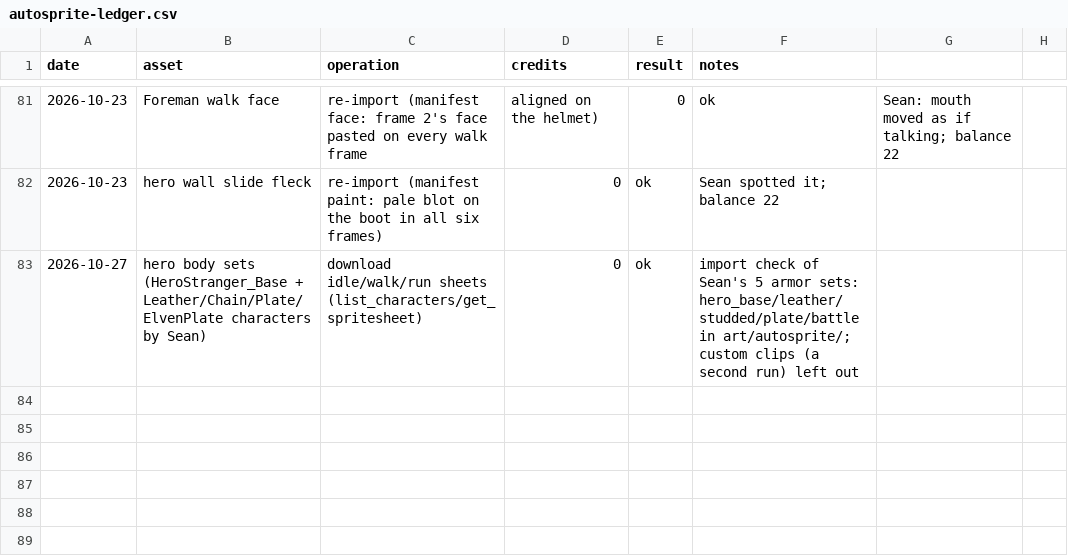
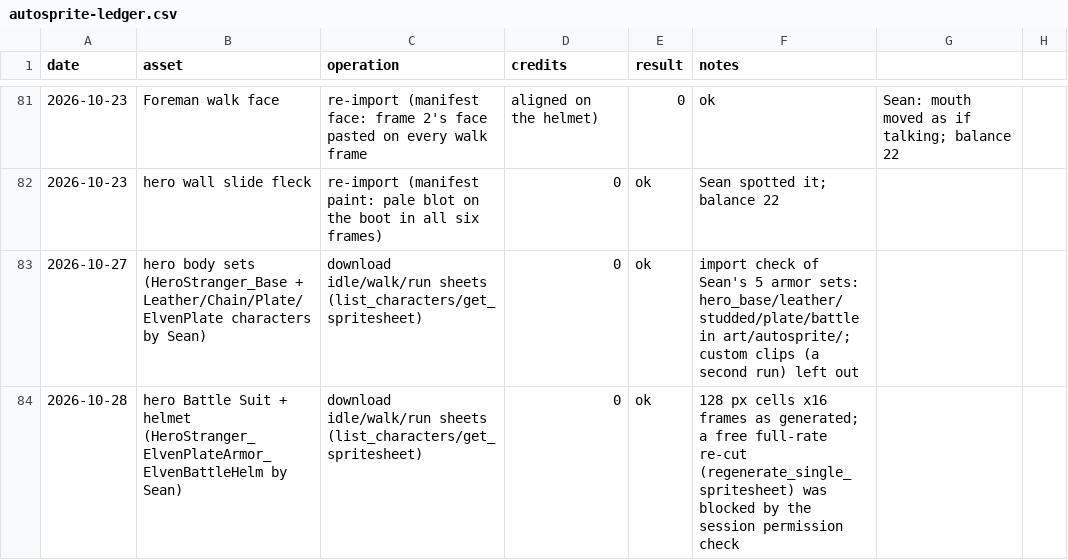
Before and after one commit to sagedragoon79/FaxanaduRedux, a CSV file: art/autosprite-ledger.csv, drawn as a sheet; only a part is shown, gaps mark what is left out.

```diff
--- a/art/autosprite-ledger.csv
+++ b/art/autosprite-ledger.csv
@@ -83 +83,2 @@ date,asset,operation,credits,result,notes
 2026-10-27,hero body sets (HeroStranger_Base + Leather/Chain/Plate/ElvenPlate characters by Sean),download idle/walk/run sheets (list_characters/get_spritesheet),0,ok,import check of Sean's 5 armor sets: hero_base/leather/studded/plate/battle in art/autosprite/; custom clips (a second run) left out
+2026-10-28,hero Battle Suit + helmet (HeroStranger_ElvenPlateArmor_ElvenBattleHelm by Sean),download idle/walk/run sheets (list_characters/get_spritesheet),0,ok,128 px cells x16 frames as generated; a free full-rate re-cut (regenerate_single_spritesheet) was blocked by the session permission check
```
Also changed, not shown: 17 other files.
